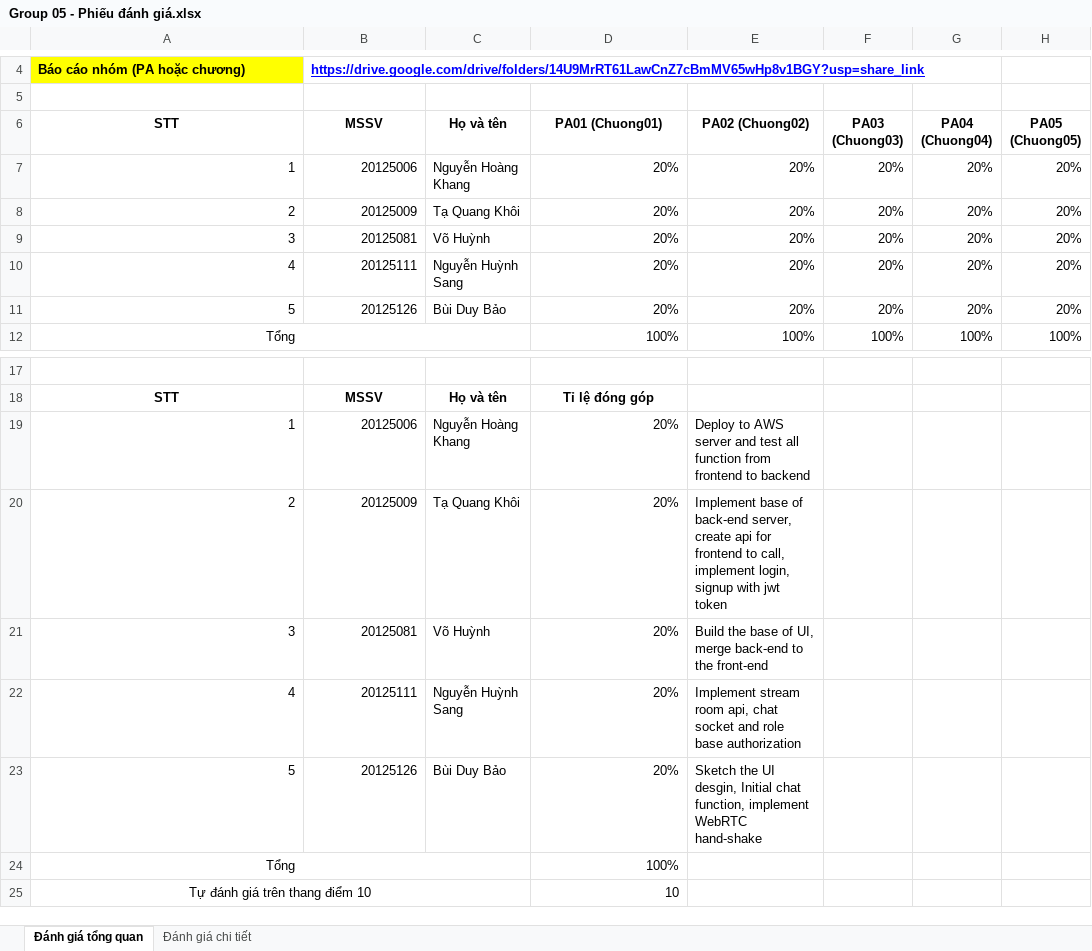
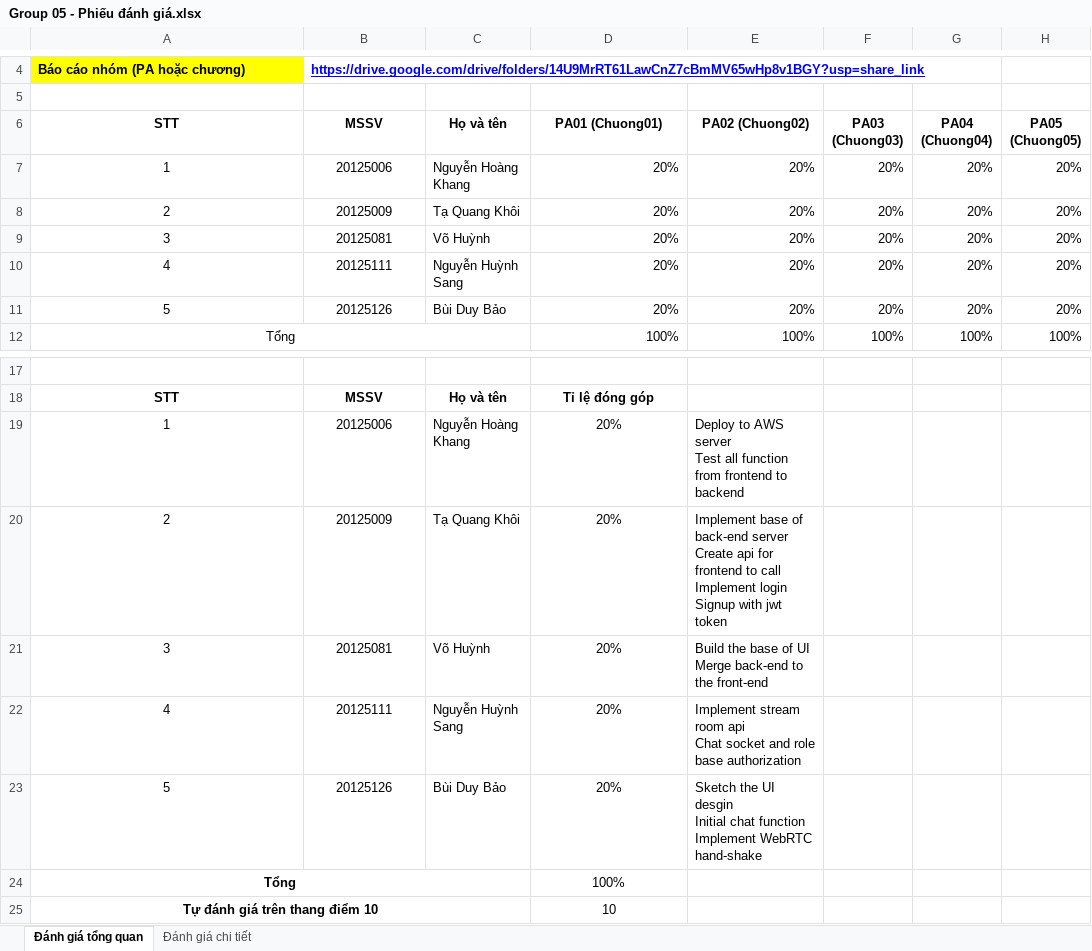
Before and after one commit to vohuynh19/muly-website, an Excel workbook: pa/PA6/Project presentation/Group 05 - Phiếu đánh giá.xlsx, sheet Đánh giá tổng quan, drawn as a sheet; only a part is shown, gaps mark what is left out; values as stored, in another font and other column widths than the file's, no borders; charts and pictures not drawn; ↵ is a line break in a cell; the diff names each change by its address in the sheet, - before the commit and + after, or states it on an @@ line.

```diff
--- a/pa/PA6/Project presentation/Group 05 - Phiếu đánh giá.xlsx (sheet Đánh giá tổng quan)
+++ b/pa/PA6/Project presentation/Group 05 - Phiếu đánh giá.xlsx (sheet Đánh giá tổng quan)
-A7:B11 alignment: right
+A7:B11 alignment: center
-A19:B23 alignment: right
+A19:B23 alignment: center
-D19:D25 alignment: right
+D19:D25 alignment: center
-E19 (PA02 (Chuong02)): …AWS server and test all function…
+E19 (PA02 (Chuong02)): …AWS server ↵ Test all function…
-E20 (PA02 (Chuong02)): …of back-end server, create api for frontend to call, implement login, signup with jwt…
+E20 (PA02 (Chuong02)): …of back-end server ↵ Create api for frontend to call ↵ Implement login ↵ Signup with jwt…
-E21 (PA02 (Chuong02)): …base of UI, merge back-end to…
+E21 (PA02 (Chuong02)): …base of UI ↵ Merge back-end to…
-E22 (PA02 (Chuong02)): …stream room api, chat socket and…
+E22 (PA02 (Chuong02)): …stream room api ↵ Chat socket and…
-E23 (PA02 (Chuong02)): …the UI desgin, Initial chat function, implement WebRTC hand-shake
+E23 (PA02 (Chuong02)): …the UI desgin ↵ Initial chat function ↵ Implement WebRTC hand-shake
-A24:A25 bold: off
+A24:A25 bold: on
```
Also changed, not shown: pa/PA6/PA6-Test cases.xlsx, pa/PA6/PA6-Test report.xlsx, 12 other files.
